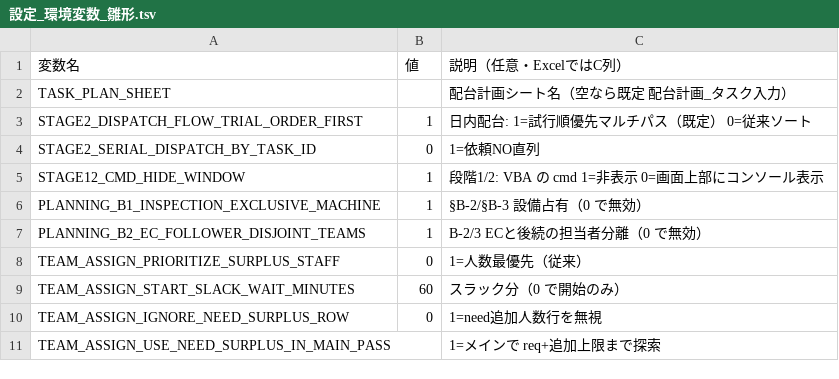
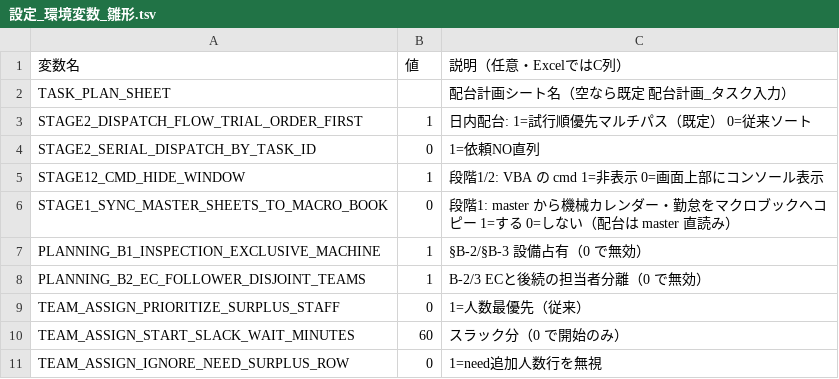
Before and after one commit to hosokawanagaokasangyou-dotcom/Production-Control-System, a TSV file: 細川/GoogleAIStudio/テストコード/設定_環境変数_雛形.tsv, drawn as a sheet; only a part is shown; the shorter side is filled out with more unchanged rows.

```diff
--- a/細川/GoogleAIStudio/テストコード/設定_環境変数_雛形.tsv
+++ b/細川/GoogleAIStudio/テストコード/設定_環境変数_雛形.tsv
@@ -5,2 +5,3 @@ STAGE2_SERIAL_DISPATCH_BY_TASK_ID	0	1=依頼NO直列
 STAGE12_CMD_HIDE_WINDOW	1	段階1/2: VBA の cmd 1=非表示 0=画面上部にコンソール表示
+STAGE1_SYNC_MASTER_SHEETS_TO_MACRO_BOOK	0	段階1: master から機械カレンダー・勤怠をマクロブックへコピー 1=する 0=しない（配台は master 直読み）
 PLANNING_B1_INSPECTION_EXCLUSIVE_MACHINE	1	§B-2/§B-3 設備占有（0 で無効）
```
Also changed, not shown: 1 other file.
